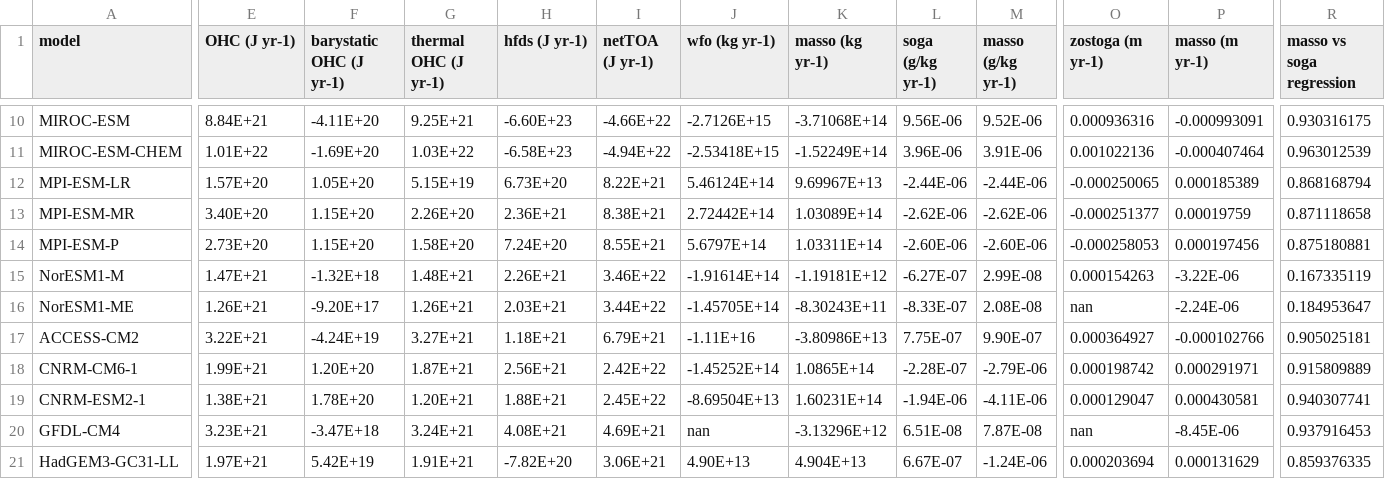
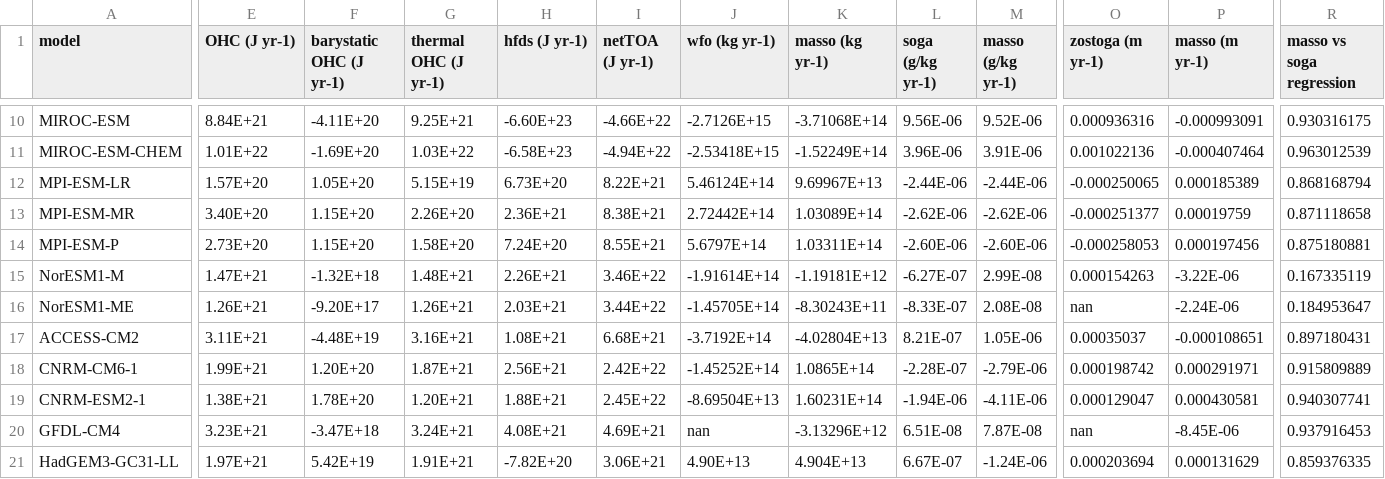
Before and after one commit to DamienIrving/ocean-analysis, a CSV file: visualisation/drift_paper/drifts.csv, drawn as a sheet; only a part is shown, gaps mark what is left out; the diff covers the shown part only; the diff names each change by its address in the sheet, - before the commit and + after, or states it on an @@ line.

Commit message:
More data

```diff
--- a/visualisation/drift_paper/drifts.csv
+++ b/visualisation/drift_paper/drifts.csv
-E17 (OHC (J yr-1)): 3.22E+21
+E17 (OHC (J yr-1)): 3.11E+21
-F17 (barystatic OHC (J yr-1)): -4.24E+19
+F17 (barystatic OHC (J yr-1)): -4.48E+19
-G17 (thermal OHC (J yr-1)): 3.27E+21
+G17 (thermal OHC (J yr-1)): 3.16E+21
-H17 (hfds (J yr-1)): 1.18E+21
+H17 (hfds (J yr-1)): 1.08E+21
-I17 (netTOA (J yr-1)): 6.79E+21
+I17 (netTOA (J yr-1)): 6.68E+21
-J17 (wfo (kg yr-1)): -1.11E+16
+J17 (wfo (kg yr-1)): -3.7192E+14
-K17 (masso (kg yr-1)): -3.80986E+13
+K17 (masso (kg yr-1)): -4.02804E+13
-L17 (soga (g/kg yr-1)): 7.75E-07
+L17 (soga (g/kg yr-1)): 8.21E-07
-M17 (masso (g/kg yr-1)): 9.90E-07
+M17 (masso (g/kg yr-1)): 1.05E-06
-O17 (zostoga (m yr-1)): 0.000364927
+O17 (zostoga (m yr-1)): 0.00035037
-P17 (masso (m yr-1)): -0.000102766
+P17 (masso (m yr-1)): -0.000108651
-R17 (masso vs soga regression): 0.905025181
+R17 (masso vs soga regression): 0.897180431
```
Also changed, not shown: 17 edited cells elsewhere in this file, 1 other file.
